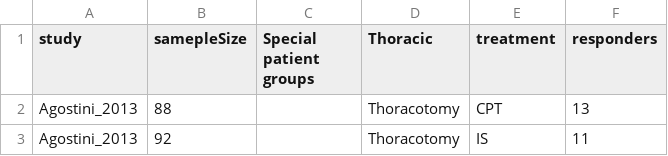
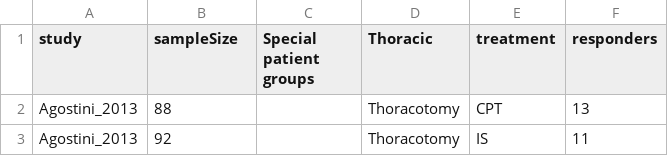
Before and after one commit to preetrajpal/data-analysis, a CSV file: ppc.csv, drawn as a sheet; only a part is shown.

Commit message:
ppc.csv

```diff
--- a/ppc.csv
+++ b/ppc.csv
@@ -1,2 +1,2 @@
-study,samepleSize,Special patient groups,Thoracic,treatment,responders
+study,sampleSize,Special patient groups,Thoracic,treatment,responders
 Agostini_2013,88,,Thoracotomy,CPT,13
```
